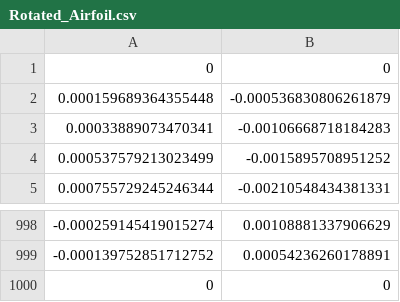
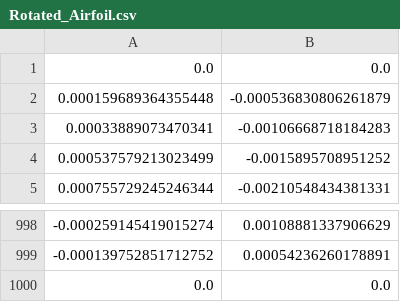
Before and after one commit to GingerGengar/Sizing_Algorithm, a CSV file: Airfoil File/Rotated_Airfoil.csv, drawn as a sheet; only a part is shown, gaps mark what is left out.

```diff
--- a/Airfoil File/Rotated_Airfoil.csv
+++ b/Airfoil File/Rotated_Airfoil.csv
@@ -1,2 +1,2 @@
-0,0
+0.0,0.0
 0.000159689364355448,-0.000536830806261879
@@ -999,2 +999,2 @@
 -0.000139752851712752,0.00054236260178891
-0,0
+0.0,0.0
```
Also changed, not shown: 7 other files.
